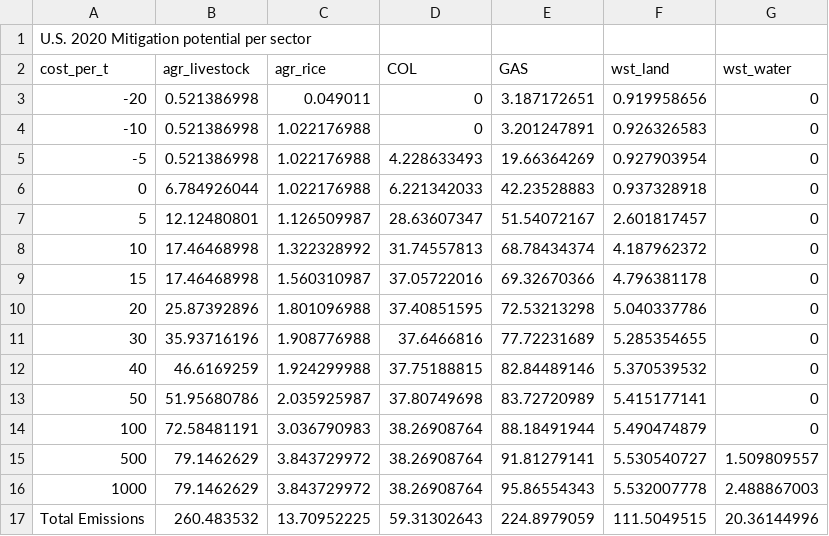
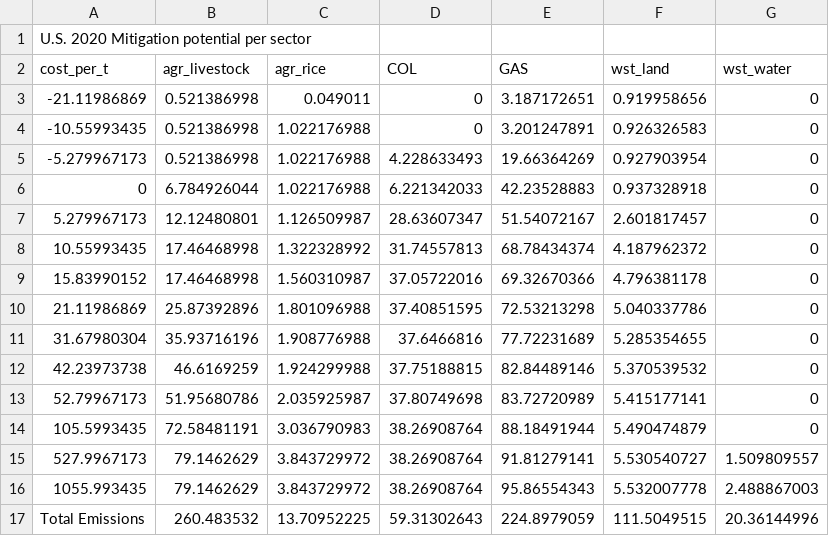
Before and after one commit to EliLazarus/WiNnat_model, a CSV file: data/EPA_CH4_MAC_2020_data.csv, drawn as a sheet.

Commit message:
update model/data to 2022

```diff
--- a/data/EPA_CH4_MAC_2020_data.csv
+++ b/data/EPA_CH4_MAC_2020_data.csv
@@ -2,16 +2,16 @@
 cost_per_t,agr_livestock,agr_rice,COL,GAS,wst_land,wst_water
--20,0.521386998,0.049011,0,3.187172651,0.919958656,0
--10,0.521386998,1.022176988,0,3.201247891,0.926326583,0
--5,0.521386998,1.022176988,4.228633493,19.66364269,0.927903954,0
+-21.11986869,0.521386998,0.049011,0,3.187172651,0.919958656,0
+-10.55993435,0.521386998,1.022176988,0,3.201247891,0.926326583,0
+-5.279967173,0.521386998,1.022176988,4.228633493,19.66364269,0.927903954,0
 0,6.784926044,1.022176988,6.221342033,42.23528883,0.937328918,0
-5,12.12480801,1.126509987,28.63607347,51.54072167,2.601817457,0
-10,17.46468998,1.322328992,31.74557813,68.78434374,4.187962372,0
-15,17.46468998,1.560310987,37.05722016,69.32670366,4.796381178,0
-20,25.87392896,1.801096988,37.40851595,72.53213298,5.040337786,0
-30,35.93716196,1.908776988,37.6466816,77.72231689,5.285354655,0
-40,46.6169259,1.924299988,37.75188815,82.84489146,5.370539532,0
-50,51.95680786,2.035925987,37.80749698,83.72720989,5.415177141,0
-100,72.58481191,3.036790983,38.26908764,88.18491944,5.490474879,0
-500,79.1462629,3.843729972,38.26908764,91.81279141,5.530540727,1.509809557
-1000,79.1462629,3.843729972,38.26908764,95.86554343,5.532007778,2.488867003
+5.279967173,12.12480801,1.126509987,28.63607347,51.54072167,2.601817457,0
+10.55993435,17.46468998,1.322328992,31.74557813,68.78434374,4.187962372,0
+15.83990152,17.46468998,1.560310987,37.05722016,69.32670366,4.796381178,0
+21.11986869,25.87392896,1.801096988,37.40851595,72.53213298,5.040337786,0
+31.67980304,35.93716196,1.908776988,37.6466816,77.72231689,5.285354655,0
+42.23973738,46.6169259,1.924299988,37.75188815,82.84489146,5.370539532,0
+52.79967173,51.95680786,2.035925987,37.80749698,83.72720989,5.415177141,0
+105.5993435,72.58481191,3.036790983,38.26908764,88.18491944,5.490474879,0
+527.9967173,79.1462629,3.843729972,38.26908764,91.81279141,5.530540727,1.509809557
+1055.993435,79.1462629,3.843729972,38.26908764,95.86554343,5.532007778,2.488867003
 Total Emissions,260.483532,13.70952225,59.31302643,224.8979059,111.5049515,20.36144996
```
Also changed, not shown: 4 other files.
